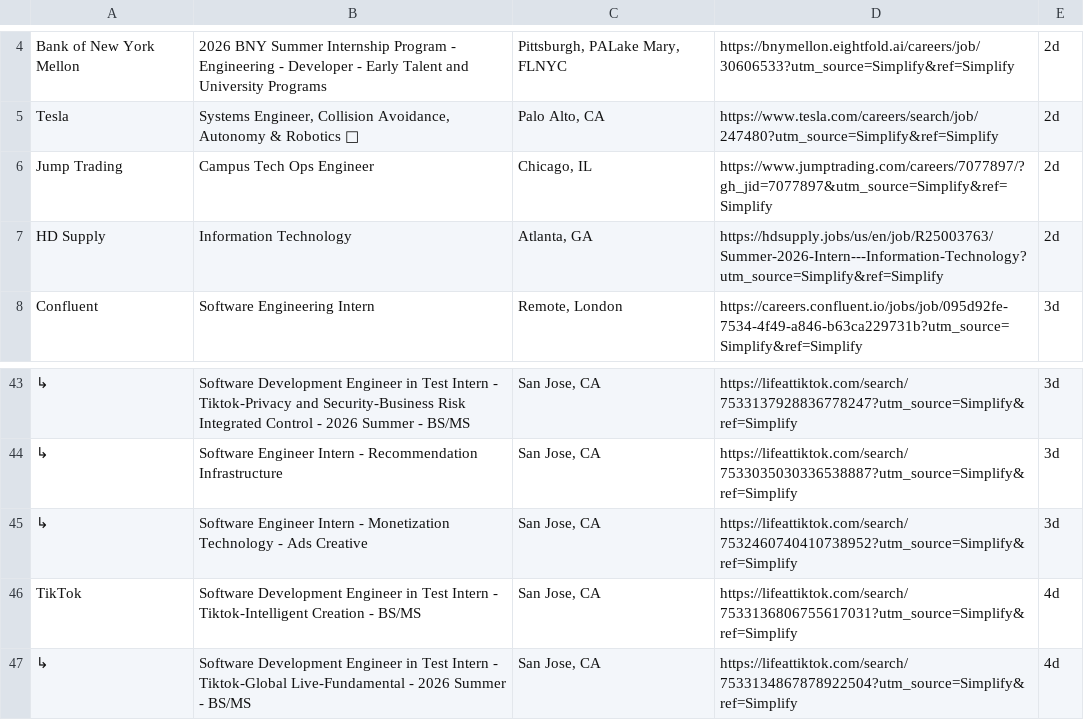
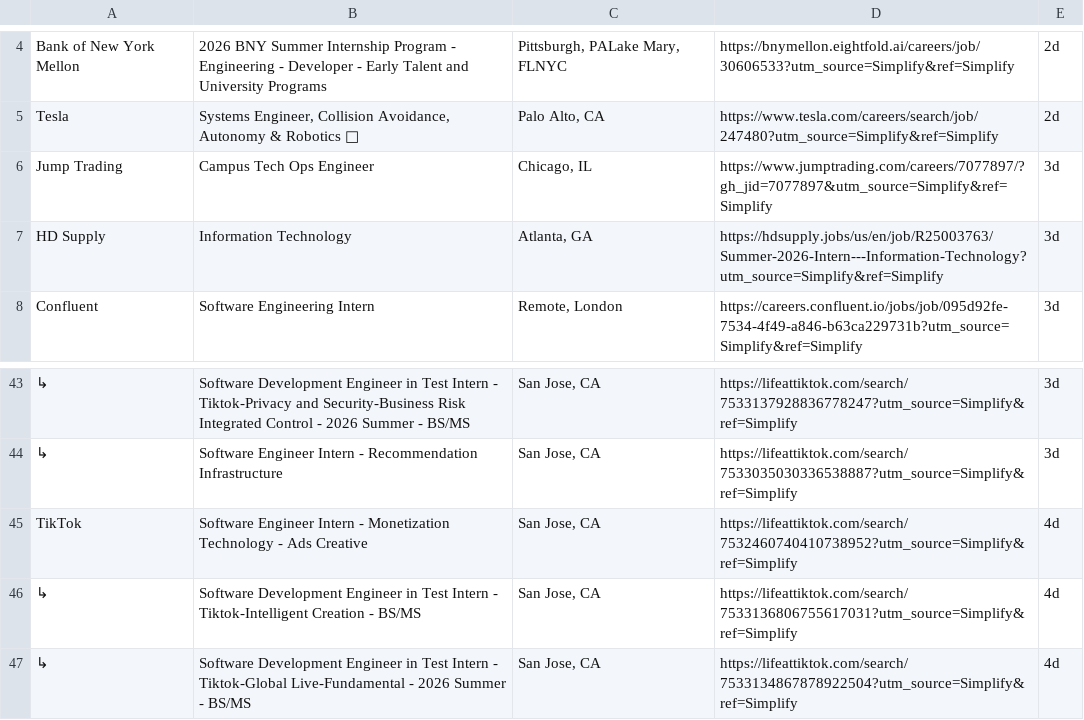
Before and after one commit to lenovocho86-code/job, a CSV file: scraped_jobs/summer_internships.csv, drawn as a sheet; only a part is shown, gaps mark what is left out; removed rows and columns are numbered as before the commit, all else as after; the diff names each change by its address in the sheet, - before the commit and + after, or states it on an @@ line.

```diff
--- a/scraped_jobs/summer_internships.csv
+++ b/scraped_jobs/summer_internships.csv
-E6:E7: 2d
+E6:E7: 3d
-row 45: ↳ | Software Engineer Intern - Monetization Technology - Ads Creative | San Jose, CA | https://lifeattiktok.com/search/7532460740410738952?utm_source=Simplify&ref=Simplify | 3d
-B45: Software Development Engineer in Test Intern - Tiktok-Intelligent Creation - BS/MS
+B45: Software Engineer Intern - Monetization Technology - Ads Creative
-D45: https://lifeattiktok.com/search/7533136806755617031?utm_source=Simplify&ref=Simplify
+D45: https://lifeattiktok.com/search/7532460740410738952?utm_source=Simplify&ref=Simplify
+row 46: ↳ | Software Development Engineer in Test Intern - Tiktok-Intelligent Creation - BS/MS | San Jose, CA | https://lifeattiktok.com/search/7533136806755617031?utm_source=Simplify&ref=Simplify | 4d
```
